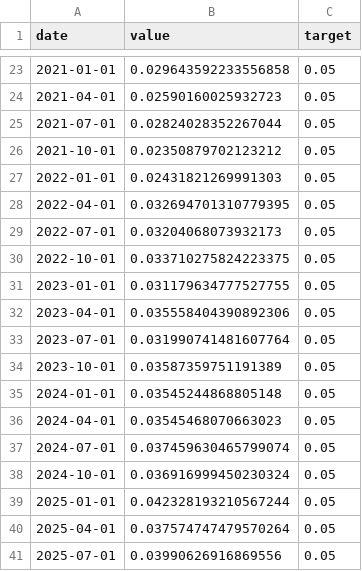
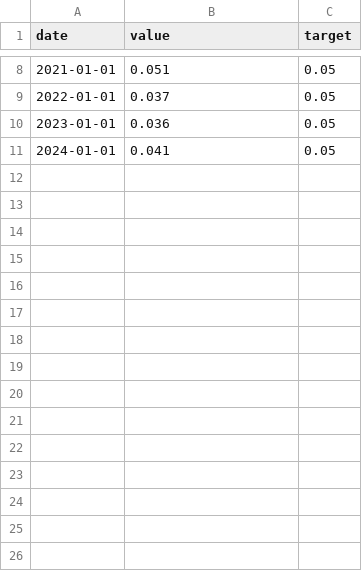
Before and after one commit to Sjb109/australia-2030-metrics-dashboard, a CSV file: data/unemployment_rate.csv, drawn as a sheet; only a part is shown, gaps mark what is left out; the diff covers the shown part only.

```diff
--- a/data/unemployment_rate.csv
+++ b/data/unemployment_rate.csv
@@ -23,19 +8,4 @@ date,value,target
-2021-01-01,0.029643592233556858,0.05
-2021-04-01,0.02590160025932723,0.05
-2021-07-01,0.02824028352267044,0.05
-2021-10-01,0.02350879702123212,0.05
-2022-01-01,0.02431821269991303,0.05
-2022-04-01,0.032694701310779395,0.05
-2022-07-01,0.03204068073932173,0.05
-2022-10-01,0.033710275824223375,0.05
-2023-01-01,0.031179634777527755,0.05
-2023-04-01,0.035558404390892306,0.05
-2023-07-01,0.031990741481607764,0.05
-2023-10-01,0.03587359751191389,0.05
-2024-01-01,0.03545244868805148,0.05
-2024-04-01,0.03545468070663023,0.05
-2024-07-01,0.037459630465799074,0.05
-2024-10-01,0.036916999450230324,0.05
-2025-01-01,0.042328193210567244,0.05
-2025-04-01,0.037574747479570264,0.05
-2025-07-01,0.03990626916869556,0.05
+2021-01-01,0.051,0.05
+2022-01-01,0.037,0.05
+2023-01-01,0.036,0.05
+2024-01-01,0.041,0.05
```
Also changed, not shown: 15 removed rows and 7 edited cells elsewhere in this file, 1 other file.
